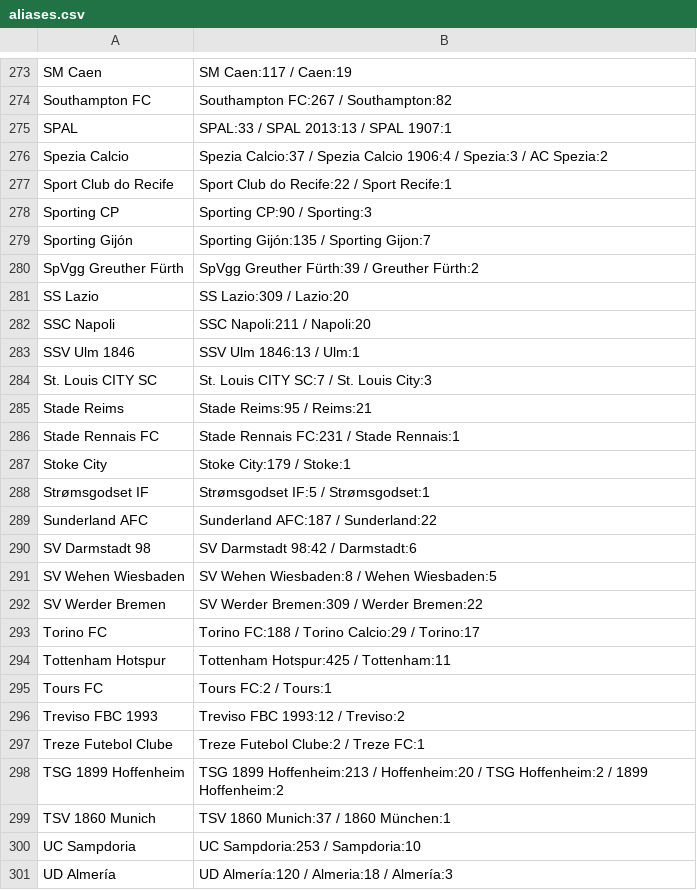
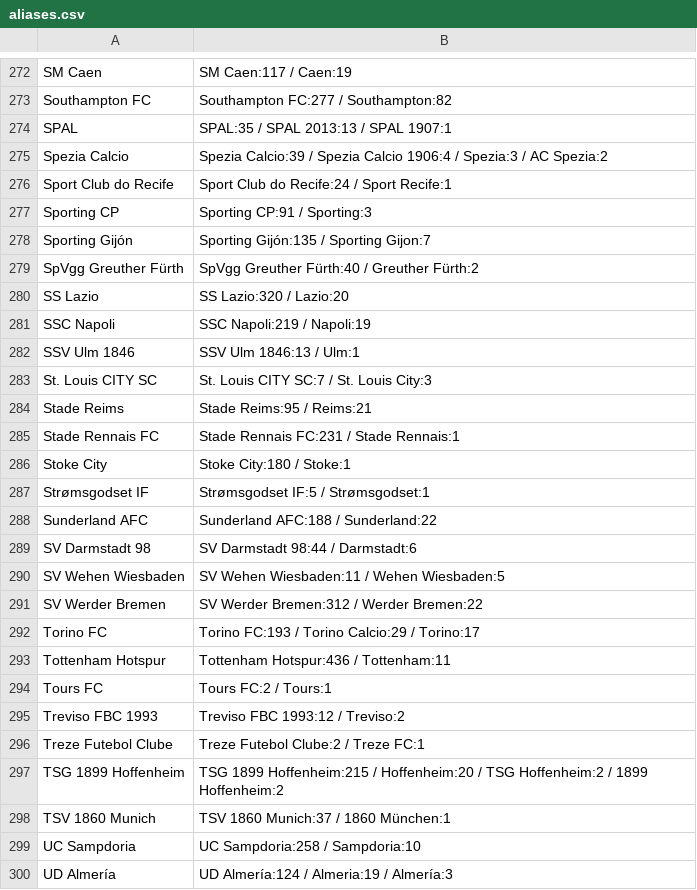
Before and after one commit to Juwon-Seo/soc, a CSV file: elo/aliases.csv, drawn as a sheet; only a part is shown, gaps mark what is left out; addresses are those after the commit; the diff covers the shown part only; the diff names each change by its address in the sheet, - before the commit and + after, or states it on an @@ line.

```diff
--- a/elo/aliases.csv
+++ b/elo/aliases.csv
-B273: Southampton FC:267 / Southampton:82
+B273: Southampton FC:277 / Southampton:82
-B274: SPAL:33 / SPAL 2013:13 / SPAL 1907:1
+B274: SPAL:35 / SPAL 2013:13 / SPAL 1907:1
-B275: Spezia Calcio:37 / Spezia…
+B275: Spezia Calcio:39 / Spezia…
-B276: Sport Club do Recife:22 / Sport Recife:1
+B276: Sport Club do Recife:24 / Sport Recife:1
-B277: Sporting CP:90 / Sporting:3
+B277: Sporting CP:91 / Sporting:3
-B279: SpVgg Greuther Fürth:39 / Greuther Fürth:2
+B279: SpVgg Greuther Fürth:40 / Greuther Fürth:2
-B280: SS Lazio:309 / Lazio:20
+B280: SS Lazio:320 / Lazio:20
-B281: SSC Napoli:211 / Napoli:20
+B281: SSC Napoli:219 / Napoli:19
-B286: Stoke City:179 / Stoke:1
+B286: Stoke City:180 / Stoke:1
-B288: Sunderland AFC:187 / Sunderland:22
+B288: Sunderland AFC:188 / Sunderland:22
-B289: SV Darmstadt 98:42 / Darmstadt:6
+B289: SV Darmstadt 98:44 / Darmstadt:6
-B290: SV Wehen Wiesbaden:8 / Wehen Wiesbaden:5
+B290: SV Wehen Wiesbaden:11 / Wehen Wiesbaden:5
-B291: SV Werder Bremen:309 / Werder Bremen:22
+B291: SV Werder Bremen:312 / Werder Bremen:22
-B292: Torino FC:188 / Torino Calcio:29 / Torino:17
+B292: Torino FC:193 / Torino Calcio:29 / Torino:17
-B293: Tottenham Hotspur:425 / Tottenham:11
+B293: Tottenham Hotspur:436 / Tottenham:11
-B297: TSG 1899 Hoffenheim:213 / Hoffenheim:20…
+B297: TSG 1899 Hoffenheim:215 / Hoffenheim:20…
-B299: UC Sampdoria:253 / Sampdoria:10
+B299: UC Sampdoria:258 / Sampdoria:10
-B300: UD Almería:120 / Almeria:18 / Almería:3
+B300: UD Almería:124 / Almeria:19 / Almería:3
```
Also changed, not shown: 2 added rows, 3 removed rows and 119 edited cells elsewhere in this file, 20 other files.
